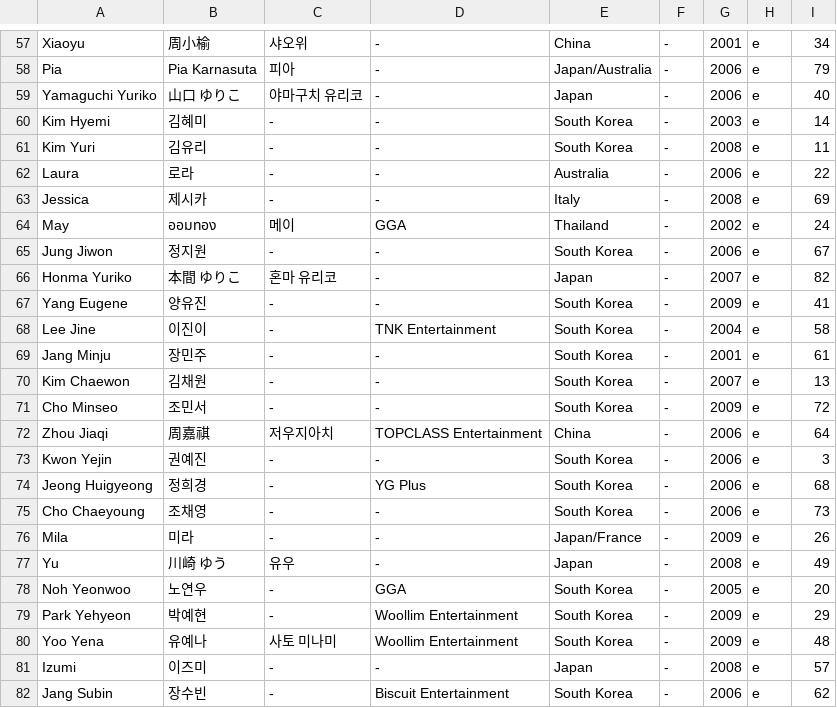
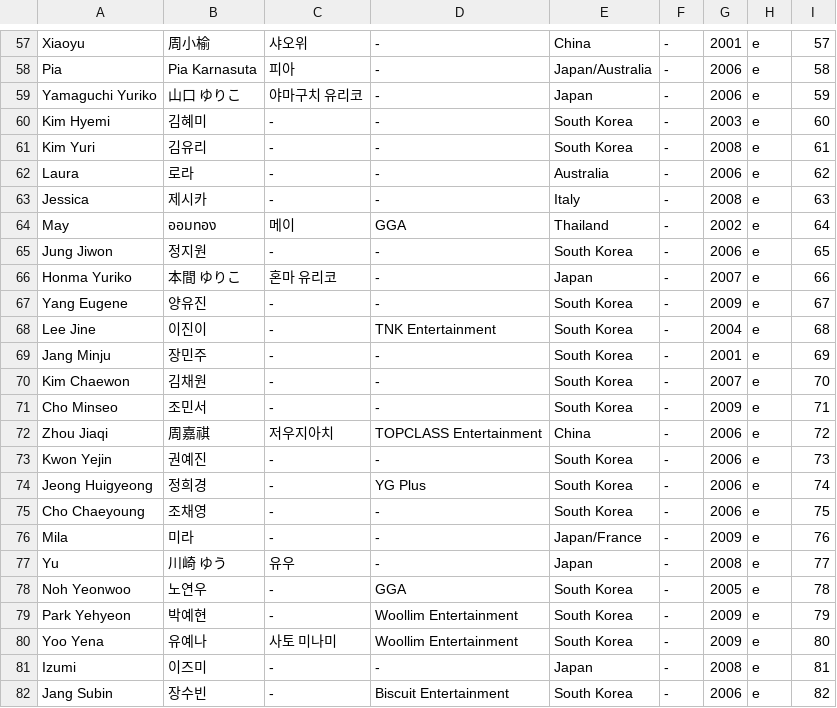
Before and after one commit to universeticket/universeticket.github.io, a CSV file: trainee_info.csv, drawn as a sheet; only a part is shown, gaps mark what is left out; the diff covers the shown part only.

```diff
--- a/trainee_info.csv
+++ b/trainee_info.csv
@@ -57,26 +57,26 @@
-"Xiaoyu","周小榆","샤오위","-","China","-","2001","e","34"
-"Pia","Pia Karnasuta","피아","-","Japan/Australia","-","2006","e","79"
-"Yamaguchi Yuriko","山口 ゆりこ","야마구치 유리코","-","Japan","-","2006","e","40"
-"Kim Hyemi","김혜미","-","-","South Korea","-","2003","e","14"
-"Kim Yuri","김유리","-","-","South Korea","-","2008","e","11"
-"Laura","로라","-","-","Australia","-","2006","e","22"
-"Jessica","제시카","-","-","Italy","-","2008","e","69"
-"May","ออมทอง","메이","GGA","Thailand","-","2002","e","24"
-"Jung Jiwon","정지원","-","-","South Korea","-","2006","e","67"
-"Honma Yuriko","本間 ゆりこ","혼마 유리코","-","Japan","-","2007","e","82"
-"Yang Eugene","양유진","-","-","South Korea","-","2009","e","41"
-"Lee Jine","이진이","-","TNK Entertainment","South Korea","-","2004","e","58"
-"Jang Minju","장민주","-","-","South Korea","-","2001","e","61"
-"Kim Chaewon","김채원","-","-","South Korea","-","2007","e","13"
-"Cho Minseo","조민서","-","-","South Korea","-","2009","e","72"
-"Zhou Jiaqi","周嘉祺","저우지아치","TOPCLASS Entertainment","China","-","2006","e","64"
-"Kwon Yejin","권예진","-","-","South Korea","-","2006","e","3"
-"Jeong Huigyeong","정희경","-","YG Plus","South Korea","-","2006","e","68"
-"Cho Chaeyoung","조채영","-","-","South Korea","-","2006","e","73"
-"Mila","미라","-","-","Japan/France","-","2009","e","26"
-"Yu","川崎 ゆう","유우","-","Japan","-","2008","e","49"
-"Noh Yeonwoo","노연우","-","GGA","South Korea","-"," 2005","e","20"
-"Park Yehyeon","박예현","-","Woollim Entertainment","South Korea","-","2009","e","29"
-"Yoo Yena","유예나","사토 미나미","Woollim Entertainment","South Korea","-","2009","e","48"
-"Izumi","이즈미","-","-","Japan","-","2008","e","57"
-"Jang Subin","장수빈","-","Biscuit Entertainment","South Korea","-","2006","e","62"
+"Xiaoyu","周小榆","샤오위","-","China","-","2001","e","57"
+"Pia","Pia Karnasuta","피아","-","Japan/Australia","-","2006","e","58"
+"Yamaguchi Yuriko","山口 ゆりこ","야마구치 유리코","-","Japan","-","2006","e","59"
+"Kim Hyemi","김혜미","-","-","South Korea","-","2003","e","60"
+"Kim Yuri","김유리","-","-","South Korea","-","2008","e","61"
+"Laura","로라","-","-","Australia","-","2006","e","62"
+"Jessica","제시카","-","-","Italy","-","2008","e","63"
+"May","ออมทอง","메이","GGA","Thailand","-","2002","e","64"
+"Jung Jiwon","정지원","-","-","South Korea","-","2006","e","65"
+"Honma Yuriko","本間 ゆりこ","혼마 유리코","-","Japan","-","2007","e","66"
+"Yang Eugene","양유진","-","-","South Korea","-","2009","e","67"
+"Lee Jine","이진이","-","TNK Entertainment","South Korea","-","2004","e","68"
+"Jang Minju","장민주","-","-","South Korea","-","2001","e","69"
+"Kim Chaewon","김채원","-","-","South Korea","-","2007","e","70"
+"Cho Minseo","조민서","-","-","South Korea","-","2009","e","71"
+"Zhou Jiaqi","周嘉祺","저우지아치","TOPCLASS Entertainment","China","-","2006","e","72"
+"Kwon Yejin","권예진","-","-","South Korea","-","2006","e","73"
+"Jeong Huigyeong","정희경","-","YG Plus","South Korea","-","2006","e","74"
+"Cho Chaeyoung","조채영","-","-","South Korea","-","2006","e","75"
+"Mila","미라","-","-","Japan/France","-","2009","e","76"
+"Yu","川崎 ゆう","유우","-","Japan","-","2008","e","77"
+"Noh Yeonwoo","노연우","-","GGA","South Korea","-"," 2005","e","78"
+"Park Yehyeon","박예현","-","Woollim Entertainment","South Korea","-","2009","e","79"
+"Yoo Yena","유예나","사토 미나미","Woollim Entertainment","South Korea","-","2009","e","80"
+"Izumi","이즈미","-","-","Japan","-","2008","e","81"
+"Jang Subin","장수빈","-","Biscuit Entertainment","South Korea","-","2006","e","82"
```
Also changed, not shown: 56 edited cells elsewhere in this file, 1 other file.
